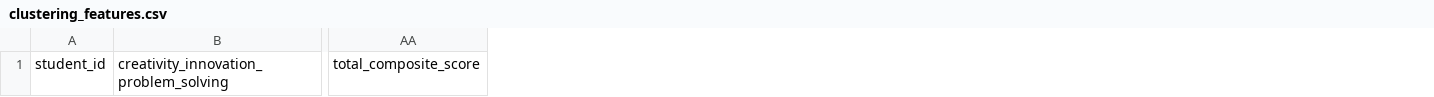
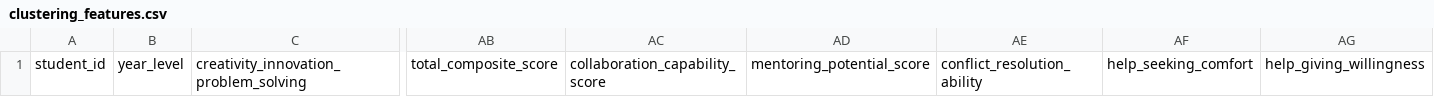
Before and after one commit to arfaouiahmed1/Stage, a CSV file: Datasets/Quiz Generation/clustering_features.csv, drawn as a sheet; only a part is shown, gaps mark what is left out; the diff names each change by its address in the sheet, - before the commit and + after, or states it on an @@ line.

```diff
--- a/Datasets/Quiz Generation/clustering_features.csv
+++ b/Datasets/Quiz Generation/clustering_features.csv
+column B, row 1: year_level
+column AC, row 1: collaboration_capability_score
+column AD, row 1: mentoring_potential_score
+column AE, row 1: conflict_resolution_ability
+column AF, row 1: help_seeking_comfort
+column AG, row 1: help_giving_willingness
```
Also changed, not shown: Datasets/Quiz Generation/sample_questions.csv, 5 other files.
